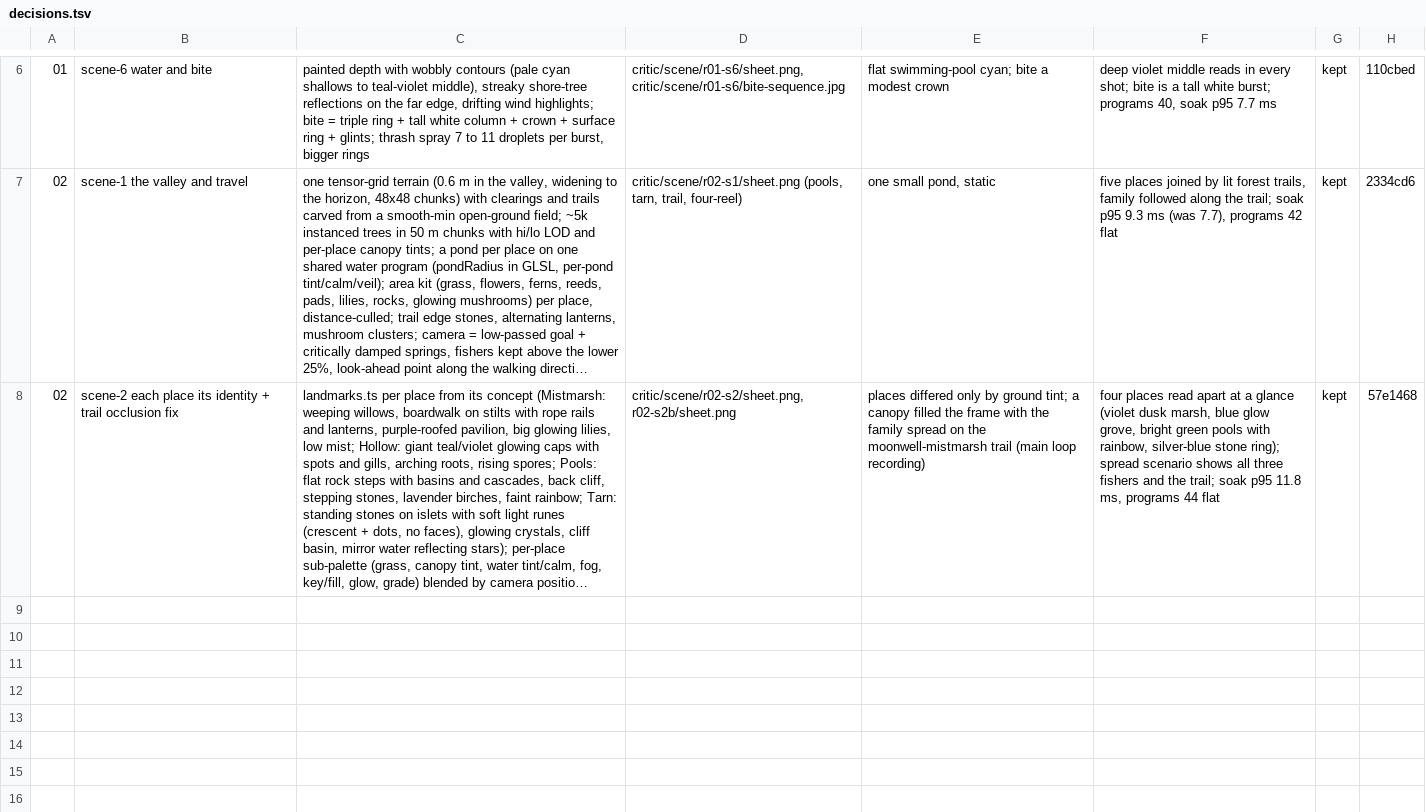
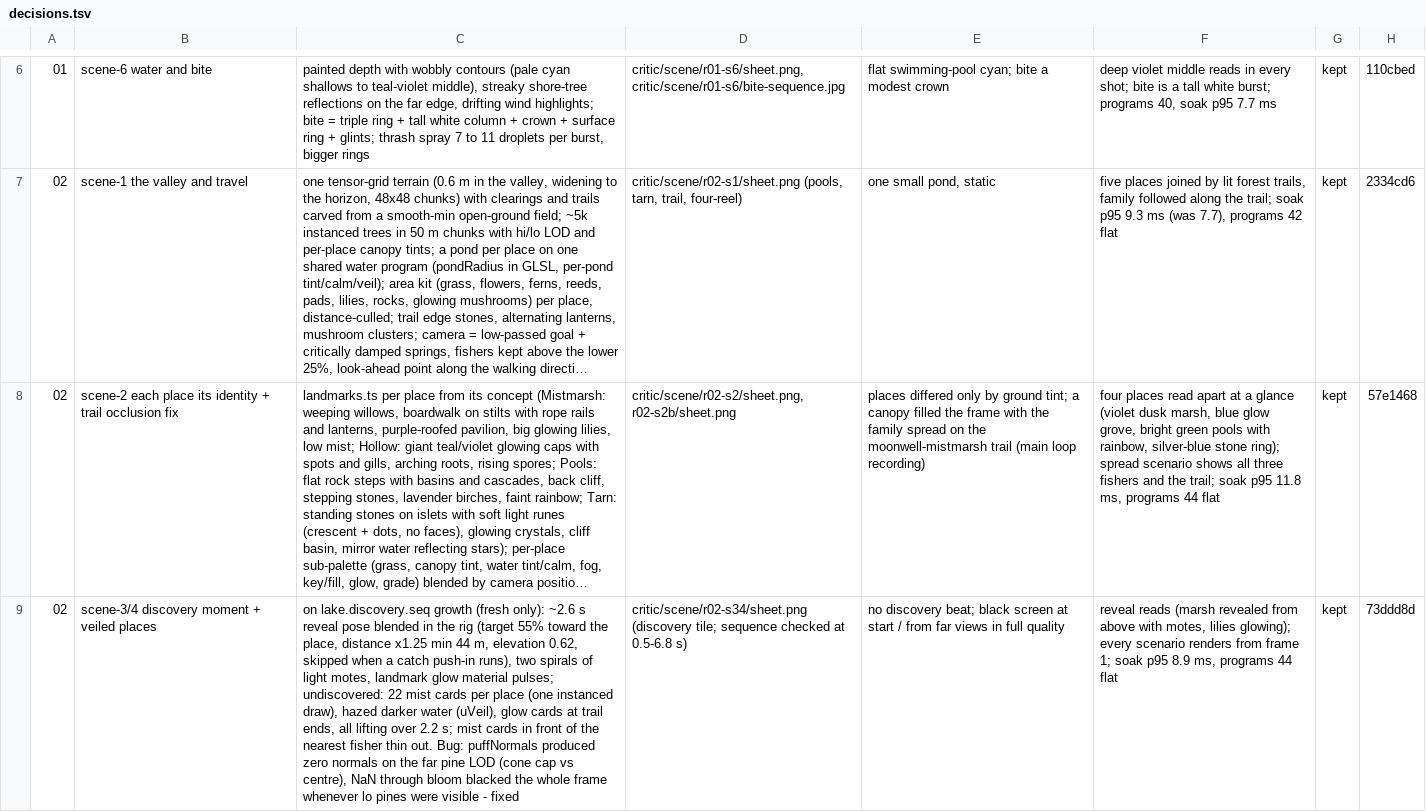
Before and after one commit to open-game-system/bobberbrook, a TSV file: critic/decisions.tsv, drawn as a sheet; only a part is shown, gaps mark what is left out; long unchanged cells end in …; the diff names each change by its address in the sheet, - before the commit and + after, or states it on an @@ line.

```diff
--- a/critic/decisions.tsv
+++ b/critic/decisions.tsv
+row 9: 02 | scene-3/4 discovery moment + veiled places | on lake.discovery.seq growth (fresh only): ~2.6 s reveal pose blended in the rig (target 55% toward the place, distance x1.25 min 44 m, elevation 0.62, skipped when a catch push-in runs), two spirals of light motes, landmark glow material pulses; undiscovered: 22 mist cards per place (one instanced draw), hazed darker water (uVeil), glow cards at trail ends, all lifting over 2.2 s; mist cards in front of the nearest fisher thin out. Bug: puffNormals produced zero normals on the far pine LOD (cone cap vs centre), NaN through bloom blacked the whole frame whenever lo pines were visible - fixed | critic/scene/r02-s34/sheet.png (discovery tile; sequence checked at 0.5-6.8 s) | no discovery beat; black screen at start / from far views in full quality | reveal reads (marsh revealed from above with motes, lilies glowing); every scenario renders from frame 1; soak p95 8.9 ms, programs 44 flat | kept | 73ddd8d
```
